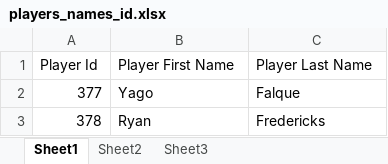
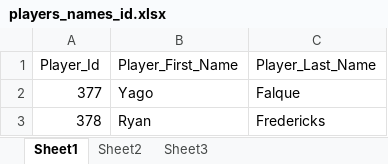
Before and after one commit to jacka92/MEAN, an Excel workbook: spurs/players_names_id.xlsx, sheet Sheet1, drawn as a sheet; only a part is shown; values as stored, in another font and other column widths than the file's, no borders; the diff names each change by its address in the sheet, - before the commit and + after, or states it on an @@ line.

Commit message:
Player names being rendered with ng-repeat.

```diff
--- a/spurs/players_names_id.xlsx (sheet Sheet1)
+++ b/spurs/players_names_id.xlsx (sheet Sheet1)
-A1: Player Id
+A1: Player_Id
-B1: Player First Name
+B1: Player_First_Name
-C1: Player Last Name
+C1: Player_Last_Name
```
Also changed, not shown: 13 other files.
